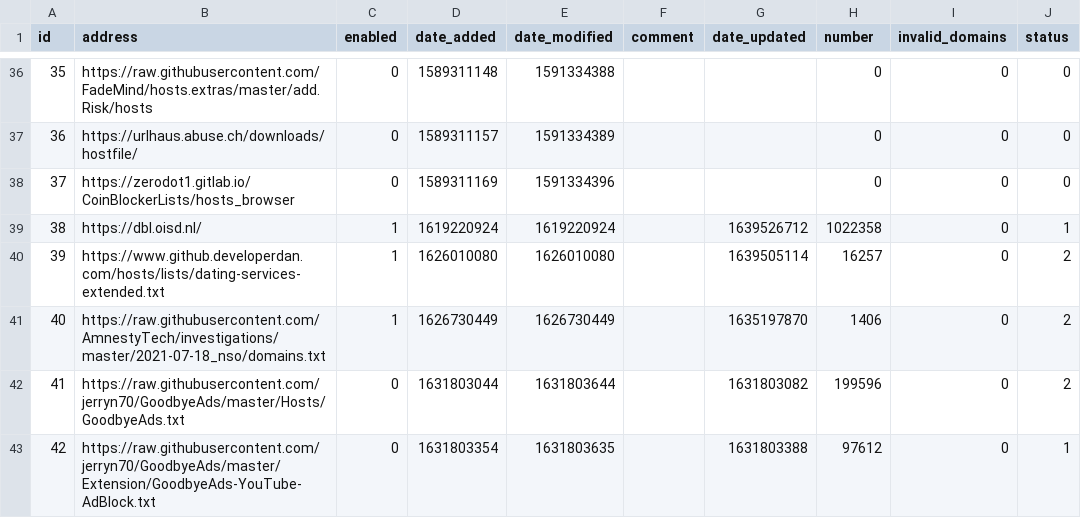
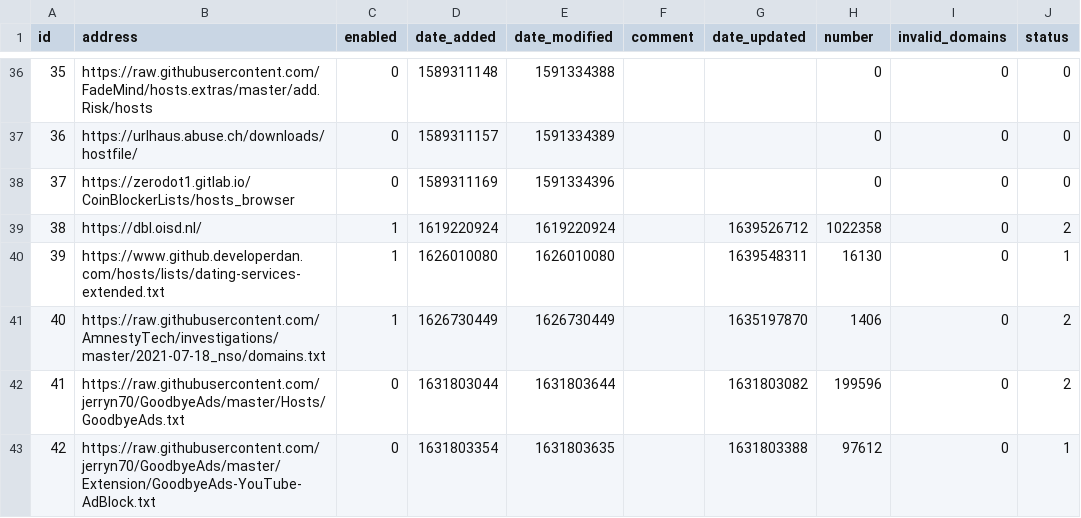
Before and after one commit to sloannin/piholelists, a CSV file: adlist.csv, drawn as a sheet; only a part is shown, gaps mark what is left out.

Commit message:
Updated December 15, 2021  7:00AM

```diff
--- a/adlist.csv
+++ b/adlist.csv
@@ -38,4 +38,4 @@ id,address,enabled,date_added,date_modified,comment,date_updated,number,invalid_
 37,https://zerodot1.gitlab.io/CoinBlockerLists/hosts_browser,0,1589311169,1591334396,"","",0,0,0
-38,https://dbl.oisd.nl/,1,1619220924,1619220924,"",1639526712,1022358,0,1
-39,https://www.github.developerdan.com/hosts/lists/dating-services-extended.txt,1,1626010080,1626010080,"",1639505114,16257,0,2
+38,https://dbl.oisd.nl/,1,1619220924,1619220924,"",1639526712,1022358,0,2
+39,https://www.github.developerdan.com/hosts/lists/dating-services-extended.txt,1,1626010080,1626010080,"",1639548311,16130,0,1
 40,https://raw.githubusercontent.com/AmnestyTech/investigations/master/2021-07-18_nso/domains.txt,1,1626730449,1626730449,"",1635197870,1406,0,2
```
